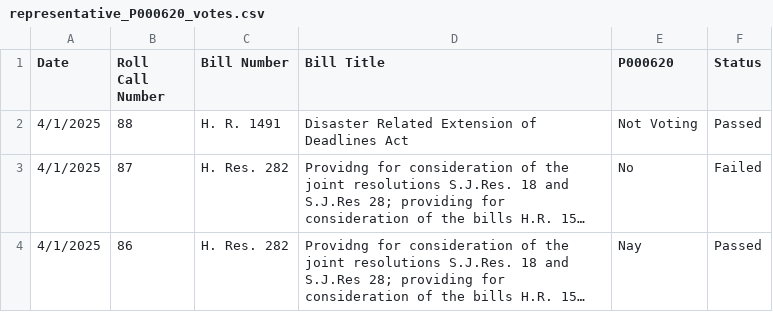
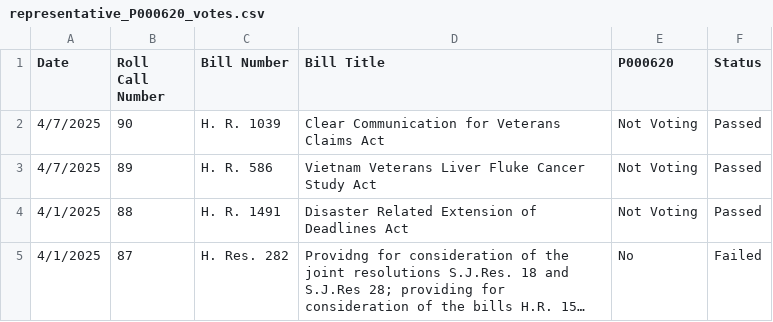
Before and after one commit to githamm/congressional-vote-tracker, a CSV file: representative_P000620_votes.csv, drawn as a sheet; only a part is shown; the shorter side is filled out with more unchanged rows; long unchanged cells end in ….

```diff
--- a/representative_P000620_votes.csv
+++ b/representative_P000620_votes.csv
@@ -1,2 +1,4 @@
 Date,Roll Call Number,Bill Number,Bill Title,P000620,Status
+4/7/2025,90,H. R. 1039,Clear Communication for Veterans Claims Act,Not Voting,Passed
+4/7/2025,89,H. R. 586,Vietnam Veterans Liver Fluke Cancer Study Act,Not Voting,Passed
 4/1/2025,88,H. R. 1491,Disaster Related Extension of Deadlines Act,Not Voting,Passed
```
Also changed, not shown: all_votes.csv, representative_B000825_votes.csv, 6 other files.
